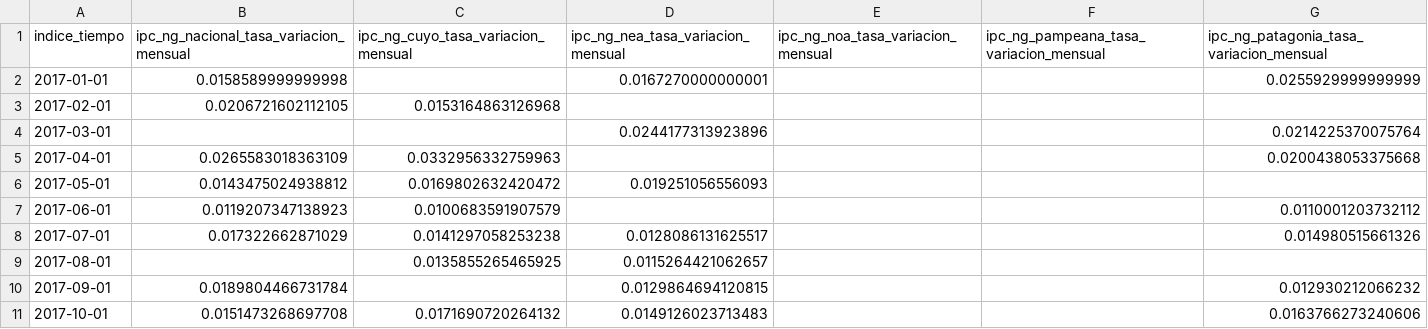
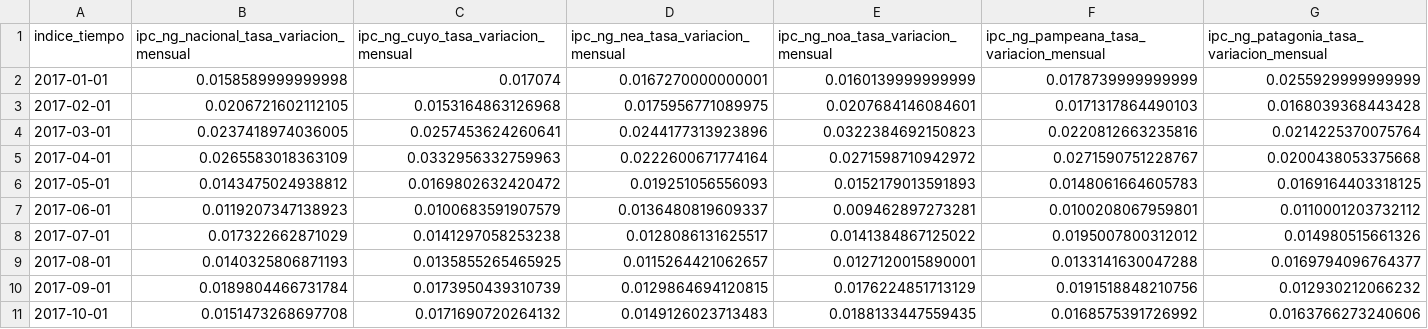
Before and after one commit to fldiaz/indicadores-dash-heroku, a CSV file: datos/ipcxzona.csv, drawn as a sheet; only a part is shown; the diff covers the shown part only.

```diff
--- a/datos/ipcxzona.csv
+++ b/datos/ipcxzona.csv
@@ -1,11 +1,11 @@
 indice_tiempo,ipc_ng_nacional_tasa_variacion_mensual,ipc_ng_cuyo_tasa_variacion_mensual,ipc_ng_nea_tasa_variacion_mensual,ipc_ng_noa_tasa_variacion_mensual,ipc_ng_pampeana_tasa_variacion_mensual,ipc_ng_patagonia_tasa_variacion_mensual
-2017-01-01,0.0158589999999998,,0.0167270000000001,,,0.0255929999999999
-2017-02-01,0.0206721602112105,0.0153164863126968,,,,
-2017-03-01,,,0.0244177313923896,,,0.0214225370075764
-2017-04-01,0.0265583018363109,0.0332956332759963,,,,0.0200438053375668
-2017-05-01,0.0143475024938812,0.0169802632420472,0.019251056556093,,,
-2017-06-01,0.0119207347138923,0.0100683591907579,,,,0.0110001203732112
-2017-07-01,0.017322662871029,0.0141297058253238,0.0128086131625517,,,0.014980515661326
-2017-08-01,,0.0135855265465925,0.0115264421062657,,,
-2017-09-01,0.0189804466731784,,0.0129864694120815,,,0.012930212066232
-2017-10-01,0.0151473268697708,0.0171690720264132,0.0149126023713483,,,0.0163766273240606
+2017-01-01,0.0158589999999998,0.017074,0.0167270000000001,0.0160139999999999,0.0178739999999999,0.0255929999999999
+2017-02-01,0.0206721602112105,0.0153164863126968,0.0175956771089975,0.0207684146084601,0.0171317864490103,0.0168039368443428
+2017-03-01,0.0237418974036005,0.0257453624260641,0.0244177313923896,0.0322384692150823,0.0220812663235816,0.0214225370075764
+2017-04-01,0.0265583018363109,0.0332956332759963,0.0222600671774164,0.0271598710942972,0.0271590751228767,0.0200438053375668
+2017-05-01,0.0143475024938812,0.0169802632420472,0.019251056556093,0.0152179013591893,0.0148061664605783,0.0169164403318125
+2017-06-01,0.0119207347138923,0.0100683591907579,0.0136480819609337,0.009462897273281,0.0100208067959801,0.0110001203732112
+2017-07-01,0.017322662871029,0.0141297058253238,0.0128086131625517,0.0141384867125022,0.0195007800312012,0.014980515661326
+2017-08-01,0.0140325806871193,0.0135855265465925,0.0115264421062657,0.0127120015890001,0.0133141630047288,0.0169794096764377
+2017-09-01,0.0189804466731784,0.0173950439310739,0.0129864694120815,0.0176224851713129,0.0191518848210756,0.012930212066232
+2017-10-01,0.0151473268697708,0.0171690720264132,0.0149126023713483,0.0188133447559435,0.0168575391726992,0.0163766273240606
```
Also changed, not shown: 4 added rows and 116 edited cells elsewhere in this file, datos/componetespib.csv, datos/depo_presta_pib.csv, 22 other files.
